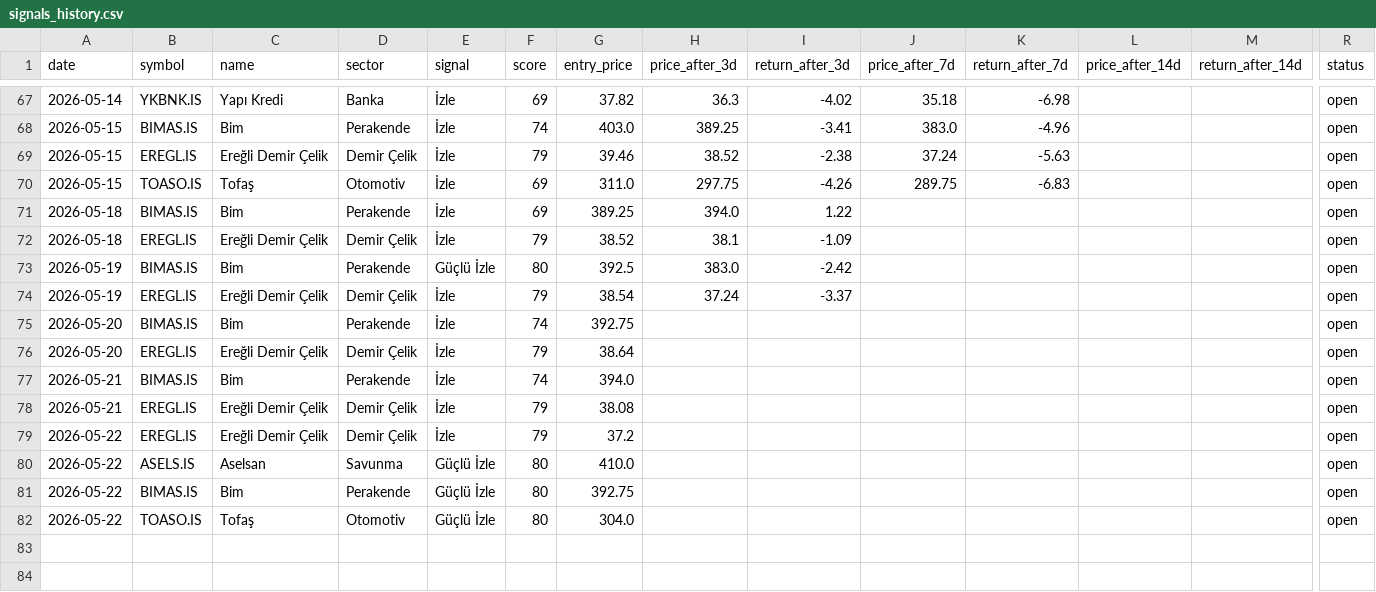
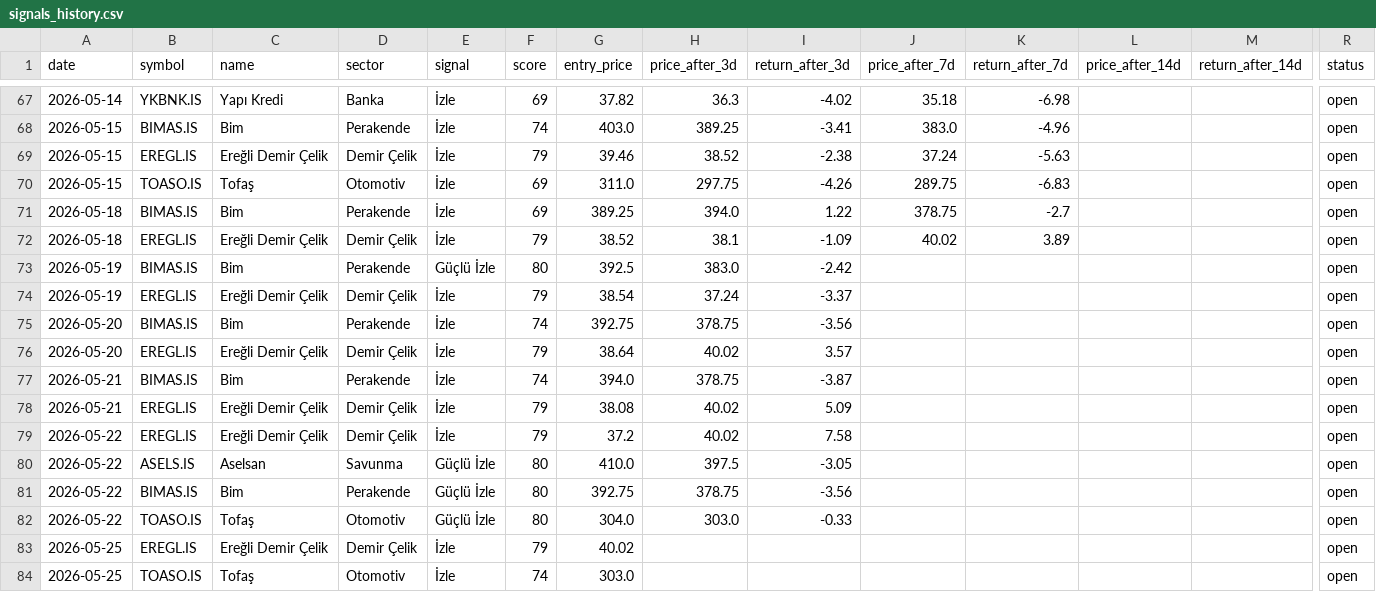
Before and after one commit to semreerol/BistTraderBot, a CSV file: data/signals_history.csv, drawn as a sheet; only a part is shown, gaps mark what is left out; rows hold the shown columns only; the diff covers the shown part only; the diff names each change by its address in the sheet, - before the commit and + after, or states it on an @@ line.

```diff
--- a/data/signals_history.csv
+++ b/data/signals_history.csv
-J71 (price_after_7d): (empty)
+J71 (price_after_7d): 378.75
-K71 (return_after_7d): (empty)
+K71 (return_after_7d): -2.7
-J72 (price_after_7d): (empty)
+J72 (price_after_7d): 40.02
-K72 (return_after_7d): (empty)
+K72 (return_after_7d): 3.89
-H75 (price_after_3d): (empty)
+H75 (price_after_3d): 378.75
-I75 (return_after_3d): (empty)
+I75 (return_after_3d): -3.56
-H76 (price_after_3d): (empty)
+H76 (price_after_3d): 40.02
-I76 (return_after_3d): (empty)
+I76 (return_after_3d): 3.57
-H77 (price_after_3d): (empty)
+H77 (price_after_3d): 378.75
-I77 (return_after_3d): (empty)
+I77 (return_after_3d): -3.87
-H78:H79 (price_after_3d): (empty)
+H78:H79 (price_after_3d): 40.02
-I78 (return_after_3d): (empty)
+I78 (return_after_3d): 5.09
-I79 (return_after_3d): (empty)
+I79 (return_after_3d): 7.58
-H80 (price_after_3d): (empty)
+H80 (price_after_3d): 397.5
-I80 (return_after_3d): (empty)
+I80 (return_after_3d): -3.05
-H81 (price_after_3d): (empty)
+H81 (price_after_3d): 378.75
-I81 (return_after_3d): (empty)
+I81 (return_after_3d): -3.56
-H82 (price_after_3d): (empty)
+H82 (price_after_3d): 303.0
-I82 (return_after_3d): (empty)
+I82 (return_after_3d): -0.33
+row 83: 2026-05-25 | EREGL.IS | Ereğli Demir Çelik | Demir Çelik | İzle | 79 | 40.02 |  |  |  |  |  |  | open
+row 84: 2026-05-25 | TOASO.IS | Tofaş | Otomotiv | İzle | 74 | 303.0 |  |  |  |  |  |  | open
```
Also changed, not shown: 14 edited cells elsewhere in this file.
